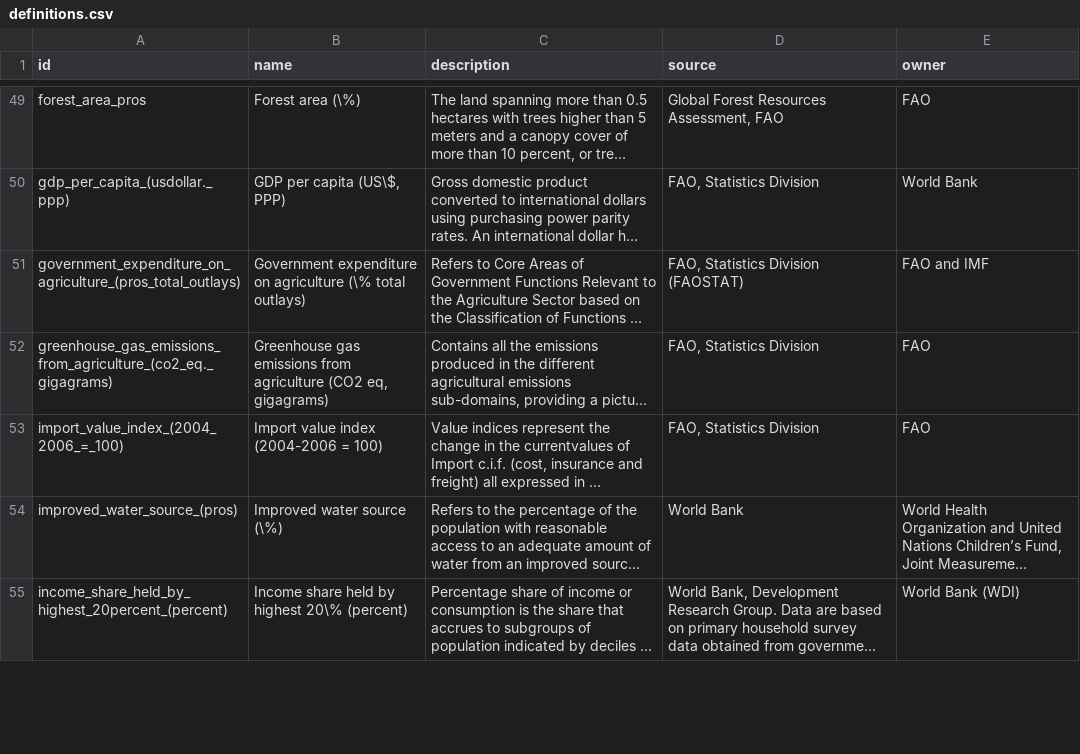
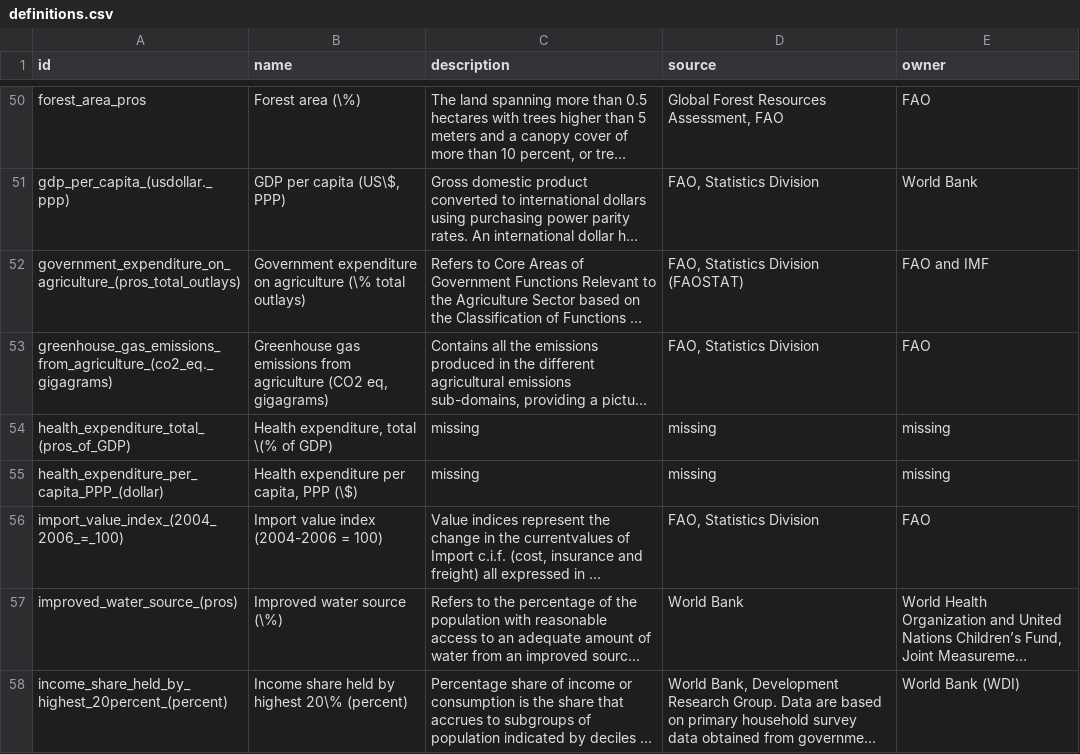
Before and after one commit to UNFAOstatistics/pocketbook, a CSV file: input/data/definitions.csv, drawn as a sheet; only a part is shown, gaps mark what is left out; long unchanged cells end in …; the diff covers the shown part only; the diff names each change by its address in the sheet, - before the commit and + after, or states it on an @@ line.

Commit message:
definition.csv updated for REU indicators

```diff
--- a/input/data/definitions.csv
+++ b/input/data/definitions.csv
+row 54: health_expenditure_total_(pros_of_GDP) | Health expenditure, total \(% of GDP) | missing | missing | missing
+row 55: health_expenditure_per_capita_PPP_(dollar) | Health expenditure per capita, PPP (\$) | missing | missing | missing
```
Also changed, not shown: 5 added rows and 5 edited cells elsewhere in this file, 1 other file.
